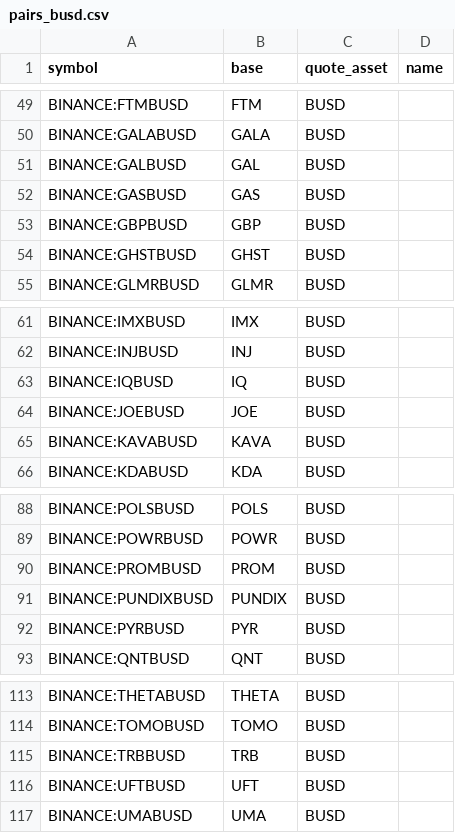
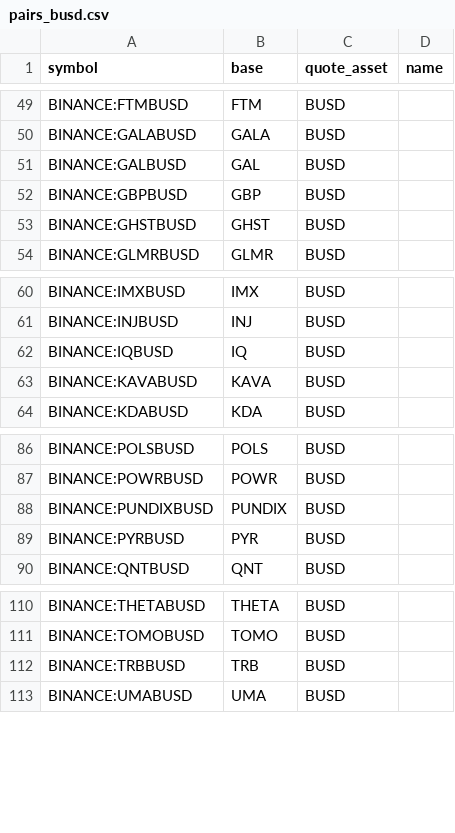
Before and after one commit to avatar-lavventura/trade_bot, a CSV file: tradingview-alerts/pairs_busd.csv, drawn as a sheet; only a part is shown, gaps mark what is left out.

```diff
--- a/tradingview-alerts/pairs_busd.csv
+++ b/tradingview-alerts/pairs_busd.csv
@@ -51,3 +51,2 @@ BINANCE:GALABUSD,GALA,BUSD,
 BINANCE:GALBUSD,GAL,BUSD,
-BINANCE:GASBUSD,GAS,BUSD,
 BINANCE:GBPBUSD,GBP,BUSD,
@@ -63,3 +62,2 @@ BINANCE:INJBUSD,INJ,BUSD,
 BINANCE:IQBUSD,IQ,BUSD,
-BINANCE:JOEBUSD,JOE,BUSD,
 BINANCE:KAVABUSD,KAVA,BUSD,
@@ -89,3 +87,2 @@ BINANCE:POLSBUSD,POLS,BUSD,
 BINANCE:POWRBUSD,POWR,BUSD,
-BINANCE:PROMBUSD,PROM,BUSD,
 BINANCE:PUNDIXBUSD,PUNDIX,BUSD,
@@ -115,3 +112,2 @@ BINANCE:TOMOBUSD,TOMO,BUSD,
 BINANCE:TRBBUSD,TRB,BUSD,
-BINANCE:UFTBUSD,UFT,BUSD,
 BINANCE:UMABUSD,UMA,BUSD,
```
Also changed, not shown: tradingview-alerts/pairs_btc.csv, tradingview-alerts/pairs_usdt.csv, 21 other files.
